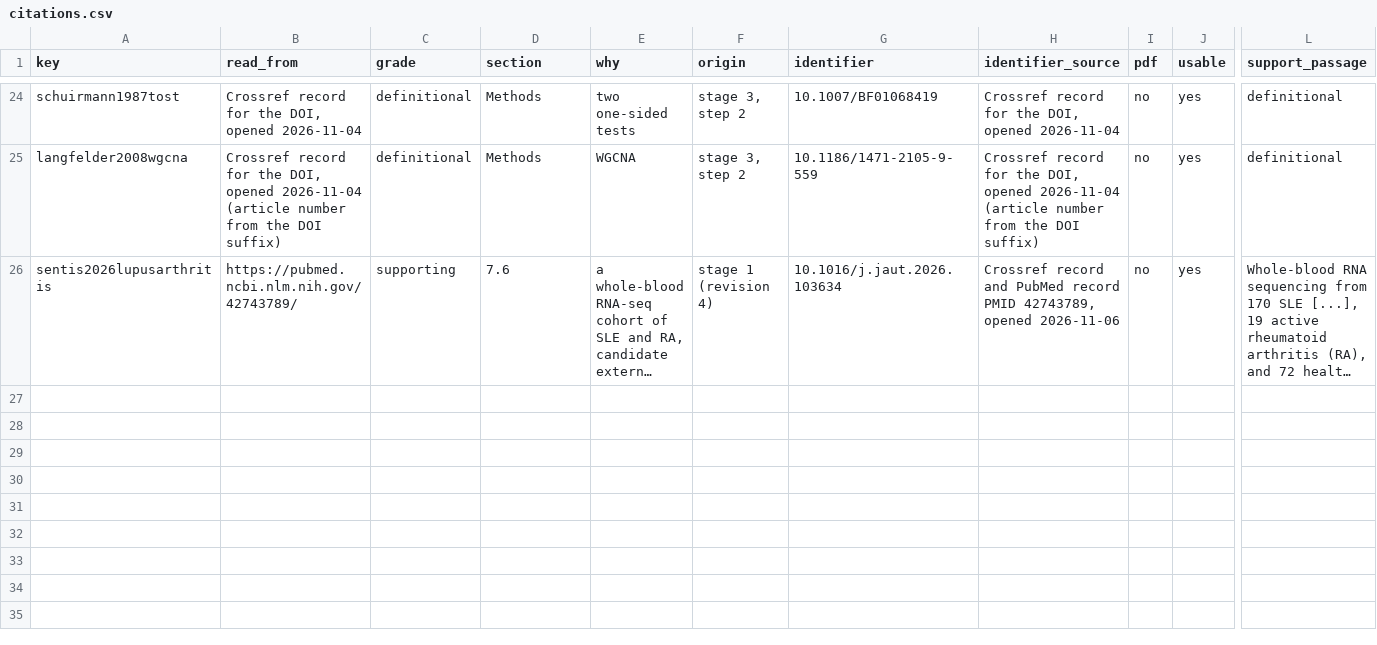
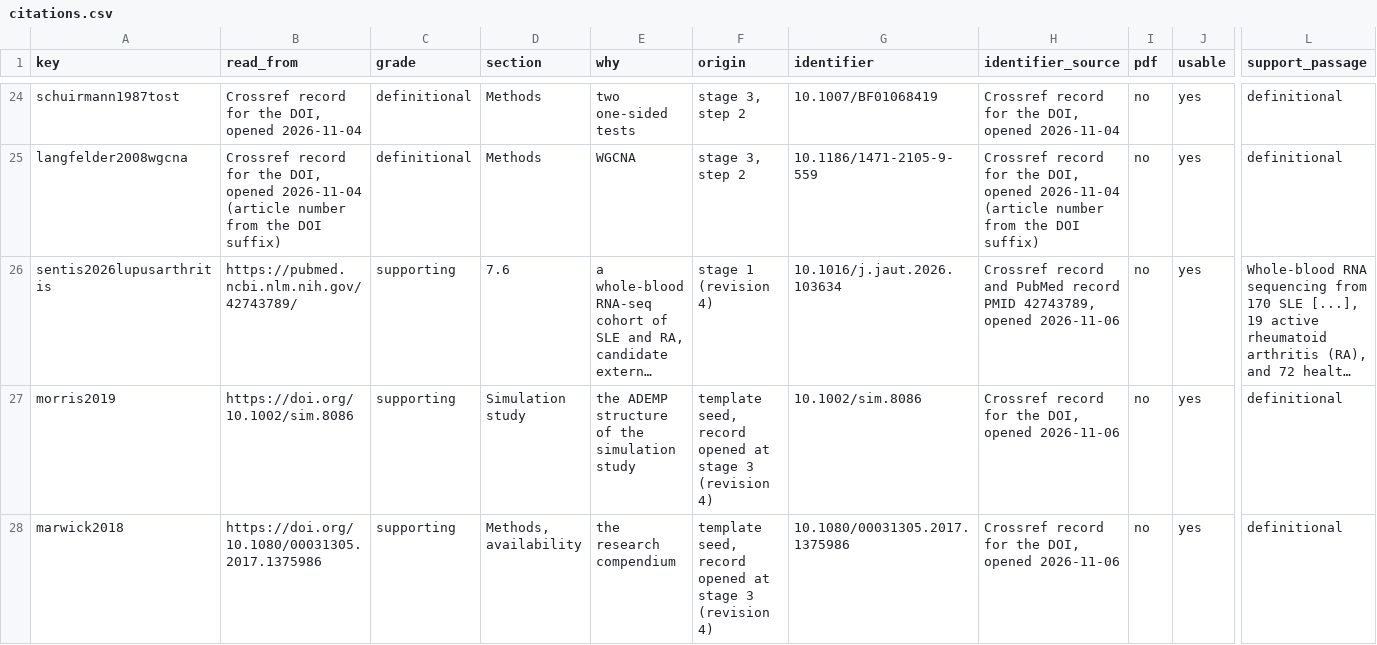
Before and after one commit to pascalantwi/WORK-FLOW-FOR-LIONESS-PAPER, a CSV file: manuscript/citations.csv, drawn as a sheet; only a part is shown, gaps mark what is left out; long unchanged cells end in …; rows hold the shown columns only; the diff names each change by its address in the sheet, - before the commit and + after, or states it on an @@ line.

```diff
--- a/manuscript/citations.csv
+++ b/manuscript/citations.csv
+row 27: morris2019 | https://doi.org/10.1002/sim.8086 | supporting | Simulation study | the ADEMP structure of the simulation study | template seed, record opened at stage 3 (revision 4) | 10.1002/sim.8086 | Crossref record for the DOI, opened 2026-11-06 | no | yes | definitional
+row 28: marwick2018 | https://doi.org/10.1080/00031305.2017.1375986 | supporting | Methods, availability | the research compendium | template seed, record opened at stage 3 (revision 4) | 10.1080/00031305.2017.1375986 | Crossref record for the DOI, opened 2026-11-06 | no | yes | definitional
```
Also changed, not shown: 13 other files.
